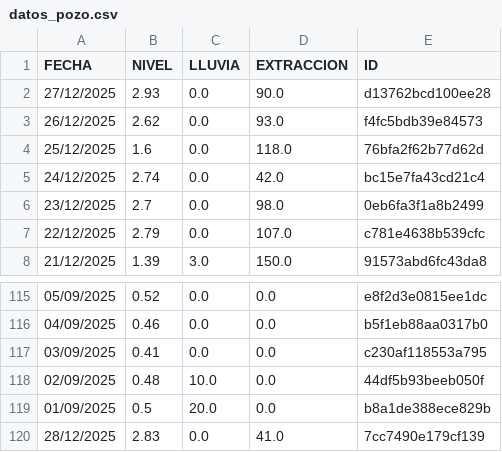
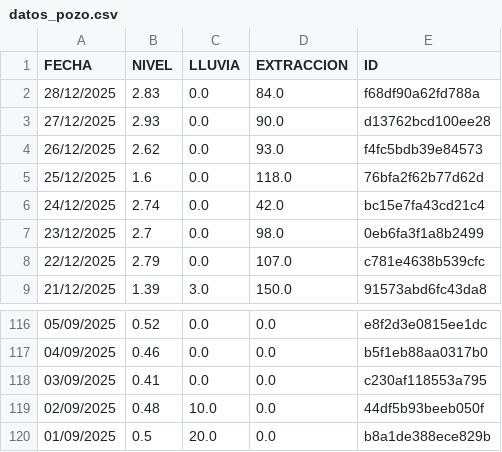
Before and after one commit to AndresPaladino/hidropal, a CSV file: datos_pozo.csv, drawn as a sheet; only a part is shown, gaps mark what is left out.

Commit message:
chore(data): overwrite data

```diff
--- a/datos_pozo.csv
+++ b/datos_pozo.csv
@@ -1,2 +1,3 @@
 FECHA,NIVEL,LLUVIA,EXTRACCION,ID
+28/12/2025,2.83,0.0,84.0,f68df90a62fd788a
 27/12/2025,2.93,0.0,90.0,d13762bcd100ee28
@@ -119,2 +120 @@ FECHA,NIVEL,LLUVIA,EXTRACCION,ID
 01/09/2025,0.5,20.0,0.0,b8a1de388ece829b
-28/12/2025,2.83,0.0,41.0,7cc7490e179cf139
```
